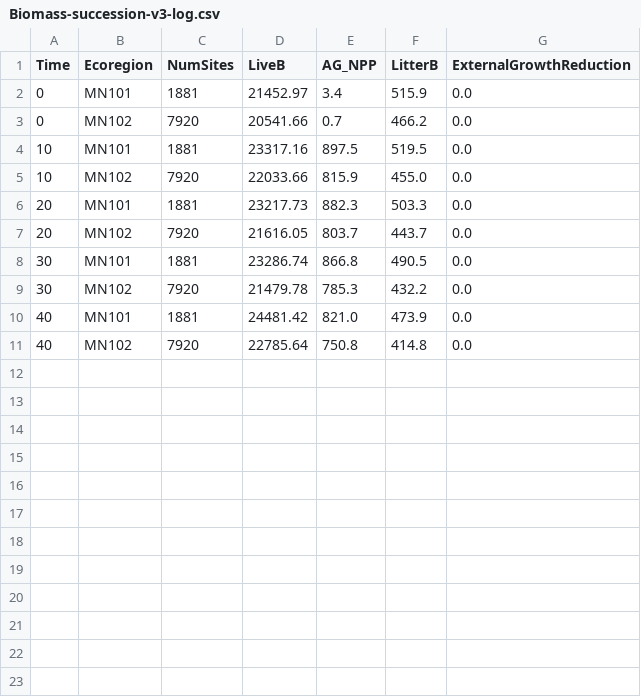
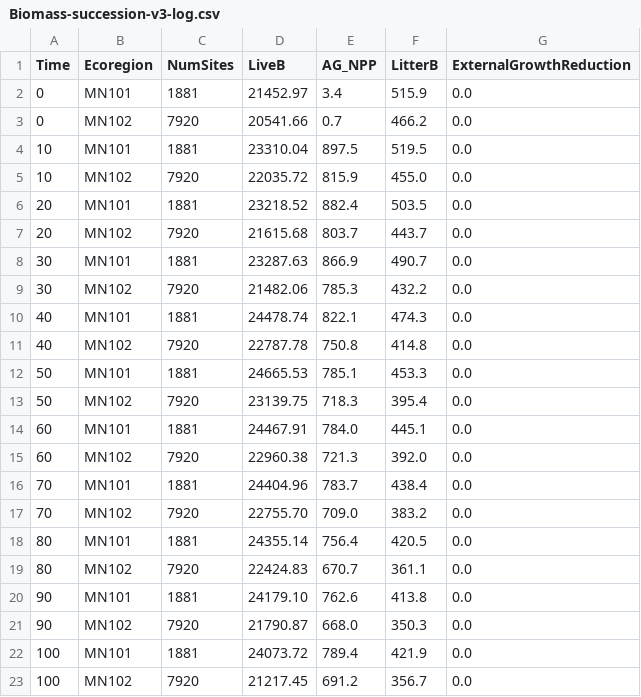
Before and after one commit to LANDIS-II-Foundation/Extension-SOSIEL-Human, a CSV file: Integration/test-1/Biomass-succession-v3-log.csv, drawn as a sheet.

```diff
--- a/Integration/test-1/Biomass-succession-v3-log.csv
+++ b/Integration/test-1/Biomass-succession-v3-log.csv
@@ -3,9 +3,21 @@ Time, Ecoregion, NumSites,LiveB, AG_NPP, LitterB, ExternalGrowthReduction
 0, MN102, 7920, 20541.66, 0.7, 466.2, 0.0
-10, MN101, 1881, 23317.16, 897.5, 519.5, 0.0
-10, MN102, 7920, 22033.66, 815.9, 455.0, 0.0
-20, MN101, 1881, 23217.73, 882.3, 503.3, 0.0
-20, MN102, 7920, 21616.05, 803.7, 443.7, 0.0
-30, MN101, 1881, 23286.74, 866.8, 490.5, 0.0
-30, MN102, 7920, 21479.78, 785.3, 432.2, 0.0
-40, MN101, 1881, 24481.42, 821.0, 473.9, 0.0
-40, MN102, 7920, 22785.64, 750.8, 414.8, 0.0
+10, MN101, 1881, 23310.04, 897.5, 519.5, 0.0
+10, MN102, 7920, 22035.72, 815.9, 455.0, 0.0
+20, MN101, 1881, 23218.52, 882.4, 503.5, 0.0
+20, MN102, 7920, 21615.68, 803.7, 443.7, 0.0
+30, MN101, 1881, 23287.63, 866.9, 490.7, 0.0
+30, MN102, 7920, 21482.06, 785.3, 432.2, 0.0
+40, MN101, 1881, 24478.74, 822.1, 474.3, 0.0
+40, MN102, 7920, 22787.78, 750.8, 414.8, 0.0
+50, MN101, 1881, 24665.53, 785.1, 453.3, 0.0
+50, MN102, 7920, 23139.75, 718.3, 395.4, 0.0
+60, MN101, 1881, 24467.91, 784.0, 445.1, 0.0
+60, MN102, 7920, 22960.38, 721.3, 392.0, 0.0
+70, MN101, 1881, 24404.96, 783.7, 438.4, 0.0
+70, MN102, 7920, 22755.70, 709.0, 383.2, 0.0
+80, MN101, 1881, 24355.14, 756.4, 420.5, 0.0
+80, MN102, 7920, 22424.83, 670.7, 361.1, 0.0
+90, MN101, 1881, 24179.10, 762.6, 413.8, 0.0
+90, MN102, 7920, 21790.87, 668.0, 350.3, 0.0
+100, MN101, 1881, 24073.72, 789.4, 421.9, 0.0
+100, MN102, 7920, 21217.45, 691.2, 356.7, 0.0
```
Also changed, not shown: 15 other files.
